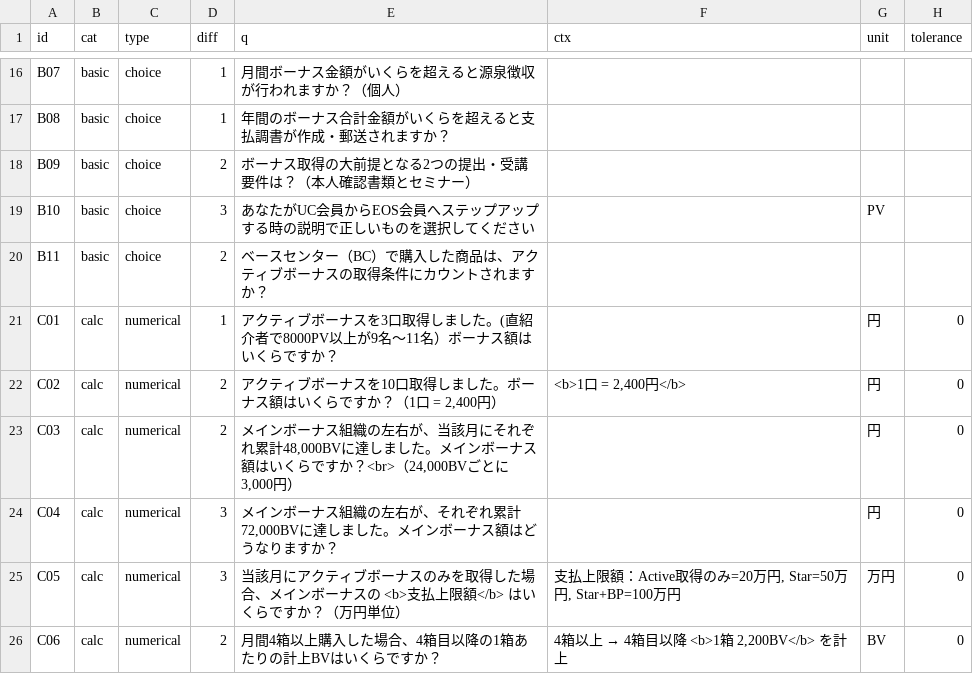
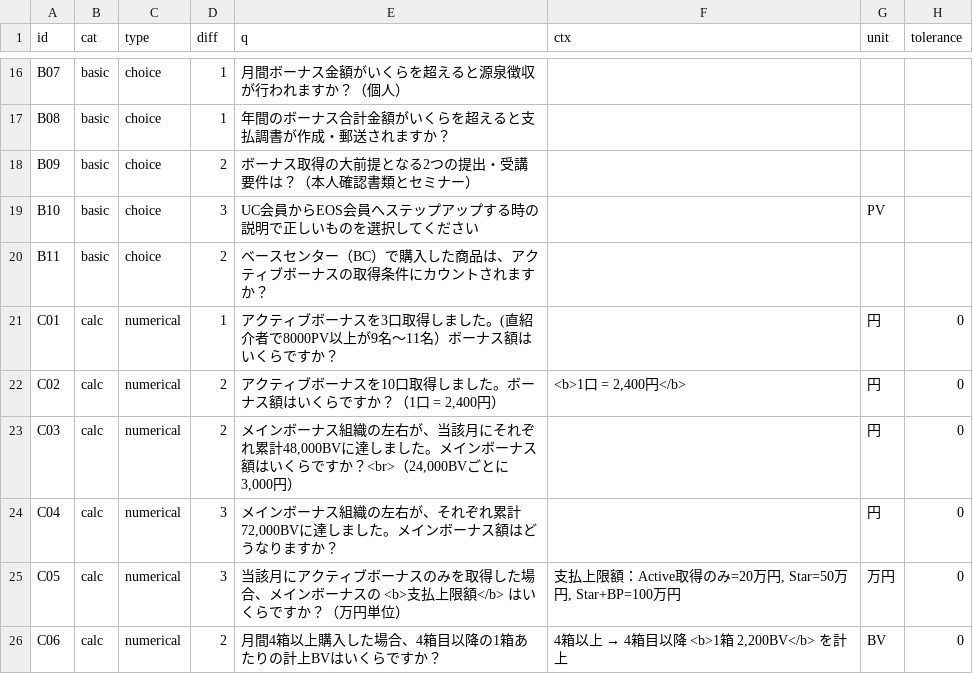
Before and after one commit to TokiToki-mori/eos-study-quiz, a CSV file: questions.csv, drawn as a sheet; only a part is shown, gaps mark what is left out; the diff names each change by its address in the sheet, - before the commit and + after, or states it on an @@ line.

Commit message:
Update questions.csv from editor.html

```diff
--- a/questions.csv
+++ b/questions.csv
-E19 (q): あなたがUC会員からEOS会員へステップアップする時の説明で正しいものを選択してください
+E19 (q): UC会員からEOS会員へステップアップする時の説明で正しいものを選択してください
```
